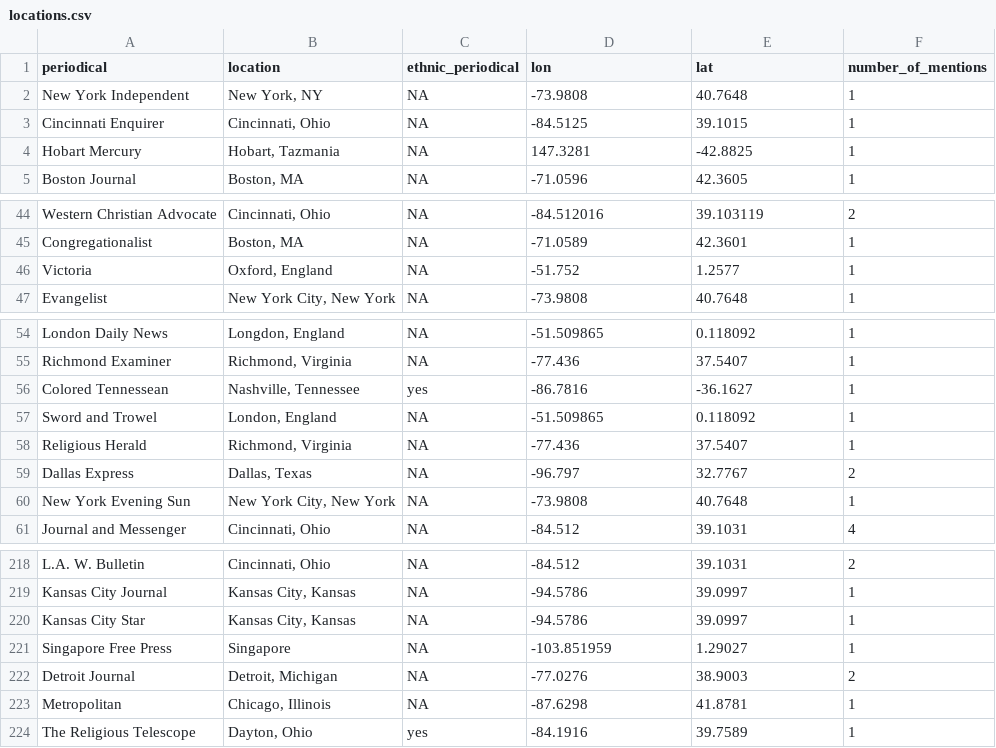
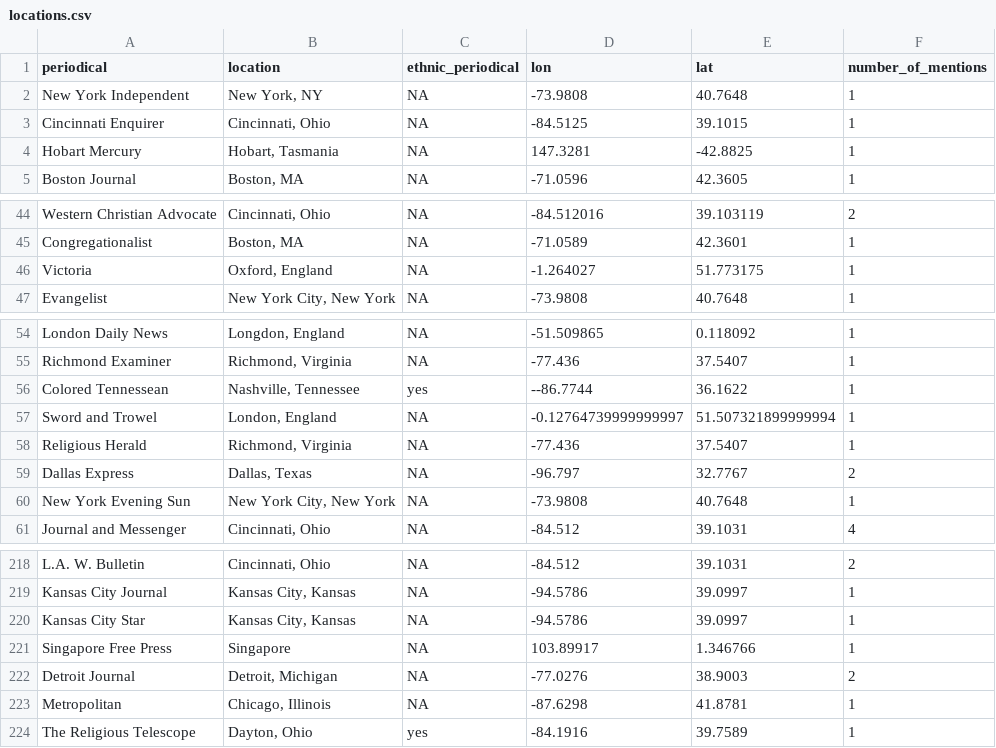
Before and after one commit to jewonwoo/black-ohio-newspapers, a CSV file: data/locations.csv, drawn as a sheet; only a part is shown, gaps mark what is left out.

Commit message:
Update locations.csv

```diff
--- a/data/locations.csv
+++ b/data/locations.csv
@@ -3,3 +3,3 @@ New York Independent,"New York, NY",NA,-73.9808,40.7648,1
 Cincinnati Enquirer,"Cincinnati, Ohio",NA,-84.5125,39.1015,1
-Hobart Mercury,"Hobart, Tazmania",NA,147.3281,-42.8825,1
+Hobart Mercury,"Hobart, Tasmania",NA,147.3281,-42.8825,1
 Boston Journal,"Boston, MA",NA,-71.0596,42.3605,1
@@ -45,3 +45,3 @@ Western Christian Advocate,"Cincinnati, Ohio",NA,-84.512016,39.103119,2
 Congregationalist,"Boston, MA",NA,-71.0589,42.3601,1
-Victoria,"Oxford, England",NA,-51.752,1.2577,1
+Victoria,"Oxford, England",NA,-1.264027,51.773175,1
 Evangelist,"New York City, New York",NA,-73.9808,40.7648,1
@@ -55,4 +55,4 @@ London Daily News,"Longdon, England",NA,-51.509865,0.118092,1
 Richmond Examiner,"Richmond, Virginia",NA,-77.436,37.5407,1
-Colored Tennessean,"Nashville, Tennessee",yes,-86.7816,-36.1627,1
-Sword and Trowel,"London, England",NA,-51.509865,0.118092,1
+Colored Tennessean,"Nashville, Tennessee",yes,--86.7744,36.1622,1
+Sword and Trowel,"London, England",NA,-0.12764739999999997,51.507321899999994,1
 Religious Herald,"Richmond, Virginia",NA,-77.436,37.5407,1
@@ -220,3 +220,3 @@ Kansas City Journal,"Kansas City, Kansas",NA,-94.5786,39.0997,1
 Kansas City Star,"Kansas City, Kansas",NA,-94.5786,39.0997,1
-Singapore Free Press,Singapore,NA,-103.851959,1.29027,1
+Singapore Free Press,Singapore,NA,103.89917,1.346766,1
 Detroit Journal,"Detroit, Michigan",NA,-77.0276,38.9003,2
```
